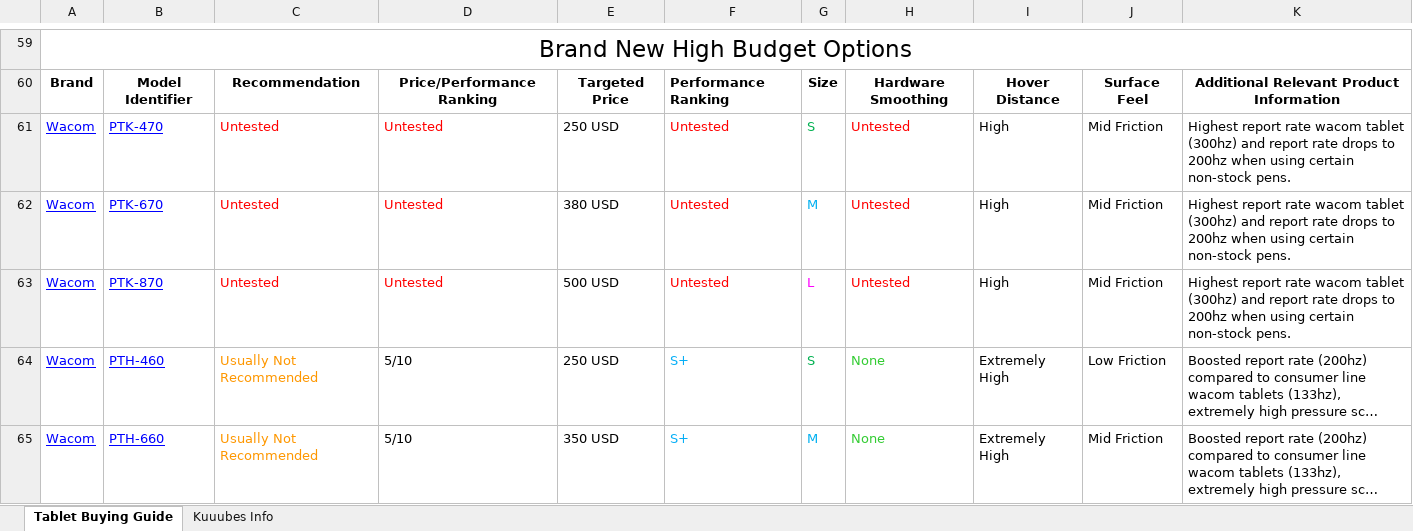
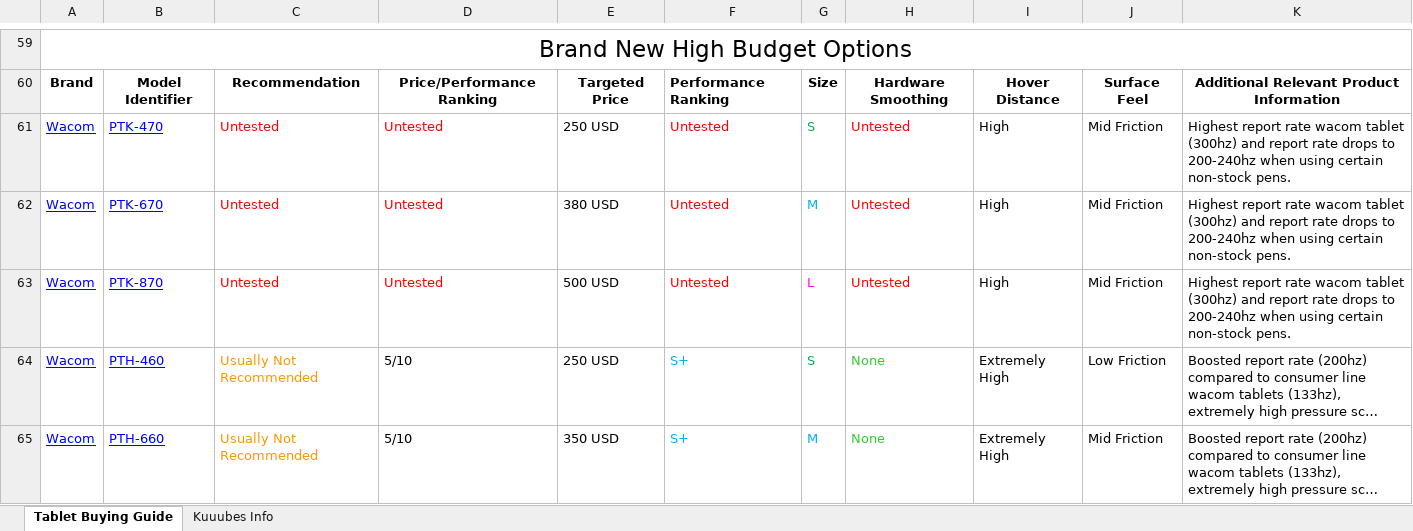
Before and after one commit to Kuuuube/Kuuuube.github.io, an Excel workbook: kuuube's_tablet_buying_guide.xlsx, sheet Tablet Buying Guide, drawn as a sheet; only a part is shown, gaps mark what is left out; long unchanged cells end in …; values as stored, in another font and other column widths than the file's, no borders; charts and pictures not drawn; the diff names each change by its address in the sheet, - before the commit and + after, or states it on an @@ line.

Commit message:
Update sheets

```diff
--- a/kuuube's_tablet_buying_guide.xlsx (sheet Tablet Buying Guide)
+++ b/kuuube's_tablet_buying_guide.xlsx (sheet Tablet Buying Guide)
-K61:K63: …drops to 200hz when using…
+K61:K63: …drops to 200-240hz when using…
```
Also changed, not shown: kuuube's_wacom_nib_compatibility_mastersheet.xlsx, kuuube's_wacom_tablet_mastersheet.xlsx, 10 other files.
